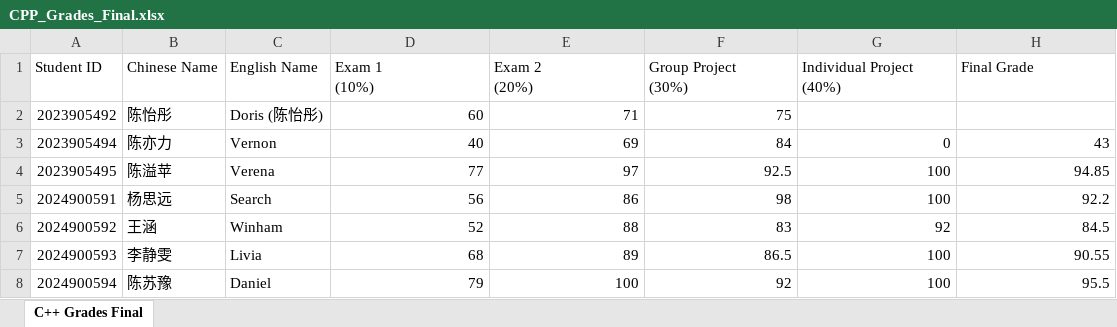
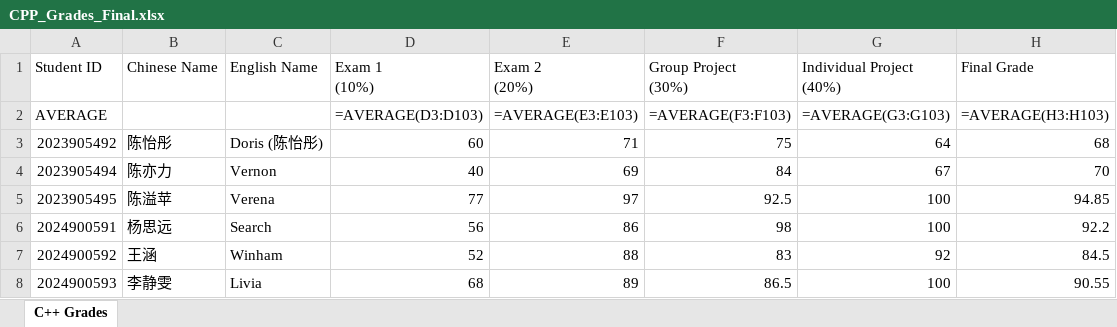
Before and after one commit to KristenPire/CHU, an Excel workbook: CPP_Grades_Final.xlsx, sheet C++ Grades, drawn as a sheet; only a part is shown; the shorter side is filled out with more unchanged rows; values as stored, in another font and other column widths than the file's, no cell formats; formulas without a stored value are shown as written; addresses are those after the commit; the diff names each change by its address in the sheet, - before the commit and + after, or states it on an @@ line.

```diff
--- a/CPP_Grades_Final.xlsx (sheet C++ Grades)
+++ b/CPP_Grades_Final.xlsx (sheet C++ Grades)
-sheet tab: C++ Grades Final
+sheet tab: C++ Grades
+row 2: AVERAGE |  |  | =AVERAGE(D3:D103) | =AVERAGE(E3:E103) | =AVERAGE(F3:F103) | =AVERAGE(G3:G103) | =AVERAGE(H3:H103)
-G3 (Individual Project (40%)): (empty)
+G3 (Individual Project (40%)): 64
-H3 (Final Grade): (empty)
+H3 (Final Grade): 68
-G4 (Individual Project (40%)): 0
+G4 (Individual Project (40%)): 67
-H4 (Final Grade): 43
+H4 (Final Grade): 70
```
Also changed, not shown: cell formats, 2 other files.
